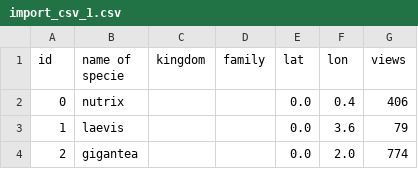
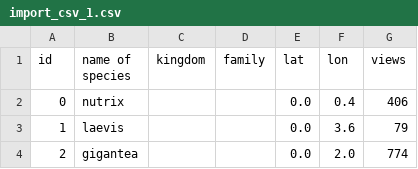
Before and after one commit to pvijayfullstack/cartodb, a CSV file: db/fake_data/import_csv_1.csv, drawn as a sheet; only a part is shown.

```diff
--- a/db/fake_data/import_csv_1.csv
+++ b/db/fake_data/import_csv_1.csv
@@ -1,2 +1,2 @@
-id,name of specie,kingdom,family,lat,lon,views
+id,name of species,kingdom,family,lat,lon,views
 0,nutrix,"","",0.0,0.4,406
```
Also changed, not shown: 7 other files.
